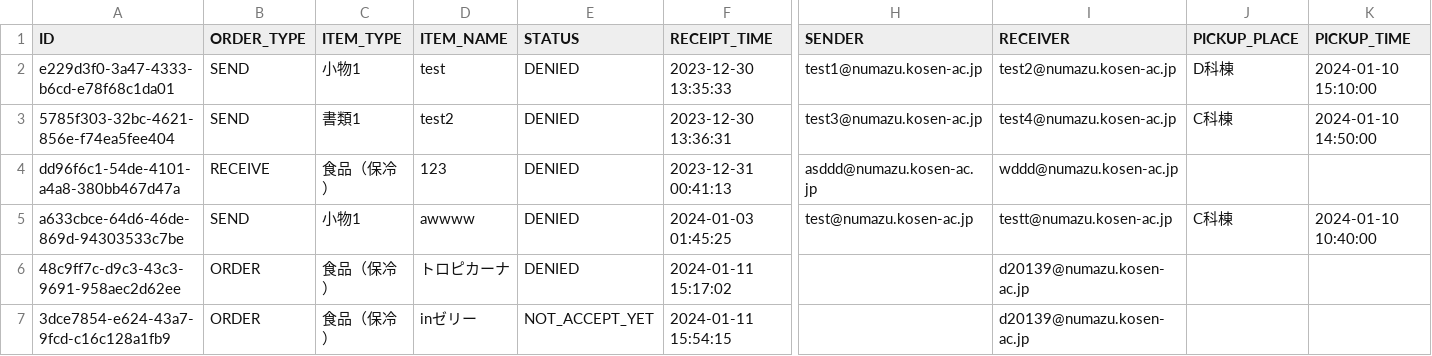
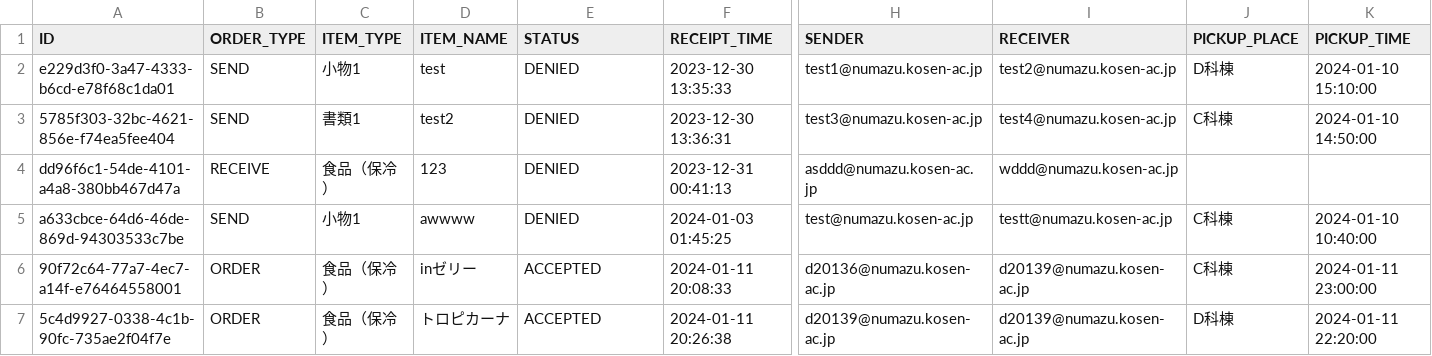
Before and after one commit to KaiManabe/mirs2302, a CSV file: raspi/order_info.csv, drawn as a sheet; only a part is shown, gaps mark what is left out; removed rows and columns are numbered as before the commit, all else as after; rows hold the shown columns only; the diff names each change by its address in the sheet, - before the commit and + after, or states it on an @@ line.

Commit message:
order/accept追加（動作確認済）

```diff
--- a/raspi/order_info.csv
+++ b/raspi/order_info.csv
-row 6: 48c9ff7c-d9c3-43c3-9691-958aec2d62ee | ORDER | 食品（保冷） | トロピカーナ | DENIED | 2024-01-11 15:17:02 |  | d20139@numazu.kosen-ac.jp
-row 7: 3dce7854-e624-43a7-9fcd-c16c128a1fb9 | ORDER | 食品（保冷） | inゼリー | NOT_ACCEPT_YET | 2024-01-11 15:54:15 |  | d20139@numazu.kosen-ac.jp
+row 6: 90f72c64-77a7-4ec7-a14f-e76464558001 | ORDER | 食品（保冷） | inゼリー | ACCEPTED | 2024-01-11 20:08:33 | d20136@numazu.kosen-ac.jp | d20139@numazu.kosen-ac.jp | C科棟 | 2024-01-11 23:00:00
+row 7: 5c4d9927-0338-4c1b-90fc-735ae2f04f7e | ORDER | 食品（保冷） | トロピカーナ | ACCEPTED | 2024-01-11 20:26:38 | d20139@numazu.kosen-ac.jp | d20139@numazu.kosen-ac.jp | D科棟 | 2024-01-11 22:20:00
```
Also changed, not shown: 9 other files.
